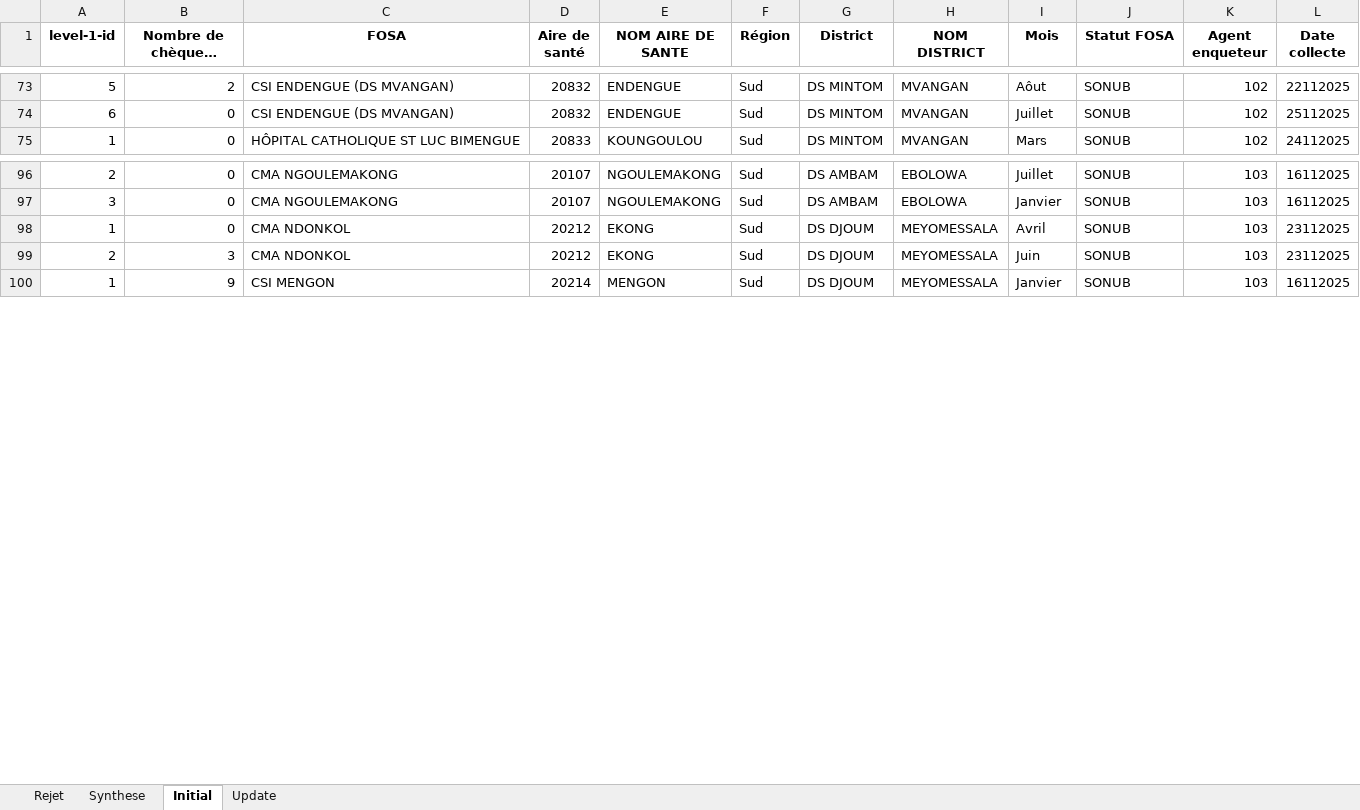
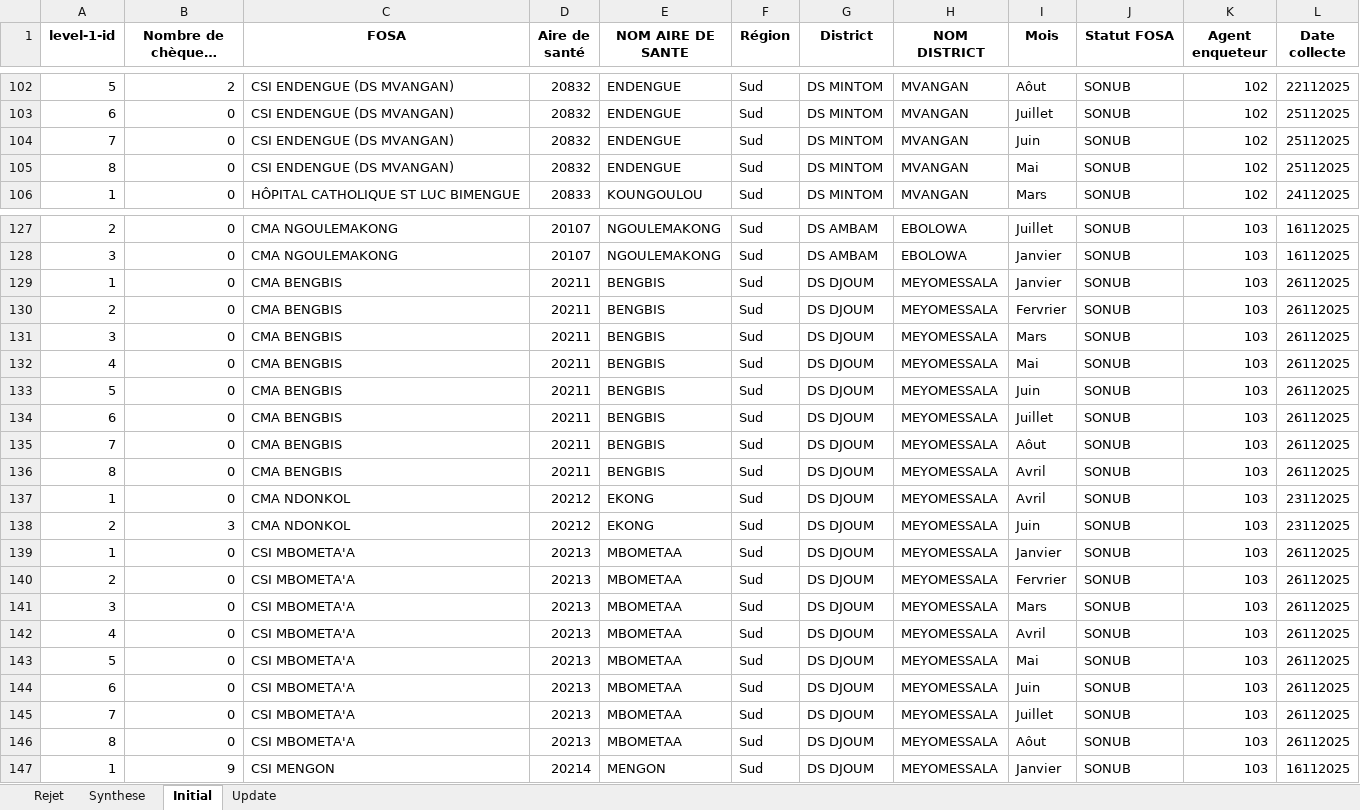
Before and after one commit to landrykeng/SUIVRE, an Excel workbook: Data_collected.xlsx, sheet Initial, drawn as a sheet; only a part is shown, gaps mark what is left out; long unchanged cells end in …; values as stored, in another font and other column widths than the file's, no borders; the diff covers the shown part only; the diff names each change by its address in the sheet, - before the commit and + after, or states it on an @@ line.

```diff
--- a/Data_collected.xlsx (sheet Initial)
+++ b/Data_collected.xlsx (sheet Initial)
+row 104: 7 | 0 | CSI ENDENGUE (DS MVANGAN) | 20832 | ENDENGUE | Sud | DS MINTOM | MVANGAN | Juin | SONUB | 102 | 25112025
+row 105: 8 | 0 | CSI ENDENGUE (DS MVANGAN) | 20832 | ENDENGUE | Sud | DS MINTOM | MVANGAN | Mai | SONUB | 102 | 25112025
+row 129: 1 | 0 | CMA BENGBIS | 20211 | BENGBIS | Sud | DS DJOUM | MEYOMESSALA | Janvier | SONUB | 103 | 26112025
+row 130: 2 | 0 | CMA BENGBIS | 20211 | BENGBIS | Sud | DS DJOUM | MEYOMESSALA | Fervrier | SONUB | 103 | 26112025
+row 131: 3 | 0 | CMA BENGBIS | 20211 | BENGBIS | Sud | DS DJOUM | MEYOMESSALA | Mars | SONUB | 103 | 26112025
+row 132: 4 | 0 | CMA BENGBIS | 20211 | BENGBIS | Sud | DS DJOUM | MEYOMESSALA | Mai | SONUB | 103 | 26112025
+row 133: 5 | 0 | CMA BENGBIS | 20211 | BENGBIS | Sud | DS DJOUM | MEYOMESSALA | Juin | SONUB | 103 | 26112025
+row 134: 6 | 0 | CMA BENGBIS | 20211 | BENGBIS | Sud | DS DJOUM | MEYOMESSALA | Juillet | SONUB | 103 | 26112025
+row 135: 7 | 0 | CMA BENGBIS | 20211 | BENGBIS | Sud | DS DJOUM | MEYOMESSALA | Aôut | SONUB | 103 | 26112025
+row 136: 8 | 0 | CMA BENGBIS | 20211 | BENGBIS | Sud | DS DJOUM | MEYOMESSALA | Avril | SONUB | 103 | 26112025
+row 139: 1 | 0 | CSI MBOMETA'A | 20213 | MBOMETAA | Sud | DS DJOUM | MEYOMESSALA | Janvier | SONUB | 103 | 26112025
+row 140: 2 | 0 | CSI MBOMETA'A | 20213 | MBOMETAA | Sud | DS DJOUM | MEYOMESSALA | Fervrier | SONUB | 103 | 26112025
+row 141: 3 | 0 | CSI MBOMETA'A | 20213 | MBOMETAA | Sud | DS DJOUM | MEYOMESSALA | Mars | SONUB | 103 | 26112025
+row 142: 4 | 0 | CSI MBOMETA'A | 20213 | MBOMETAA | Sud | DS DJOUM | MEYOMESSALA | Avril | SONUB | 103 | 26112025
+row 143: 5 | 0 | CSI MBOMETA'A | 20213 | MBOMETAA | Sud | DS DJOUM | MEYOMESSALA | Mai | SONUB | 103 | 26112025
+row 144: 6 | 0 | CSI MBOMETA'A | 20213 | MBOMETAA | Sud | DS DJOUM | MEYOMESSALA | Juin | SONUB | 103 | 26112025
+row 145: 7 | 0 | CSI MBOMETA'A | 20213 | MBOMETAA | Sud | DS DJOUM | MEYOMESSALA | Juillet | SONUB | 103 | 26112025
+row 146: 8 | 0 | CSI MBOMETA'A | 20213 | MBOMETAA | Sud | DS DJOUM | MEYOMESSALA | Aôut | SONUB | 103 | 26112025
```
Also changed, not shown: 32 added rows, 3 removed rows and 16 edited cells elsewhere in this sheet, sheet Synthese, sheet Rejet, sheet Update.
